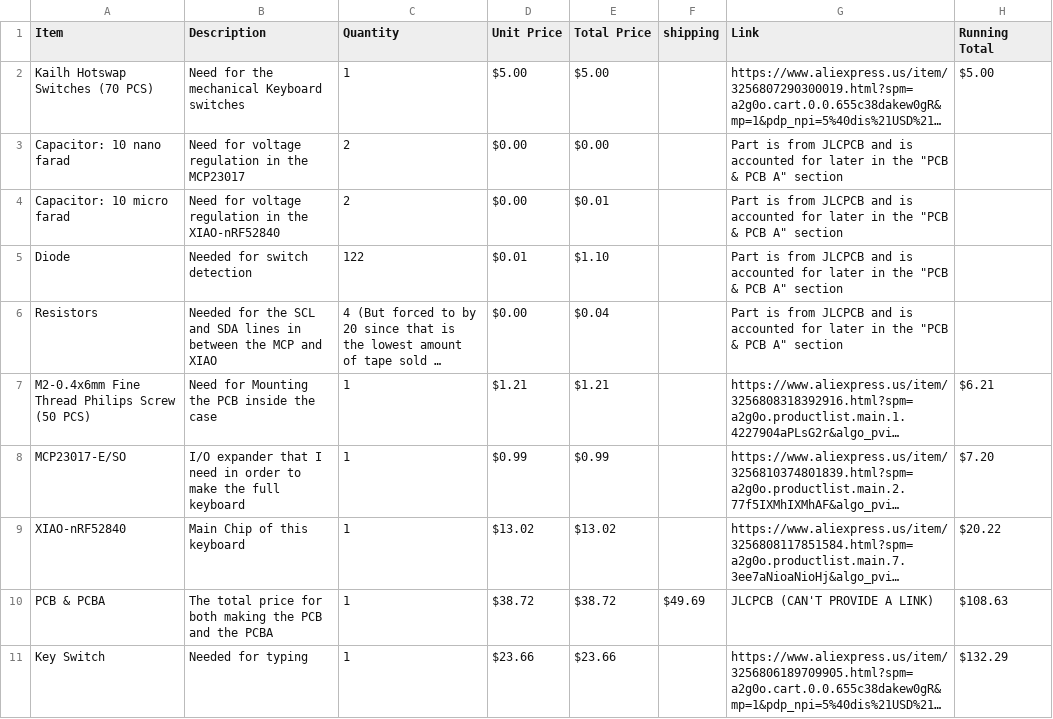
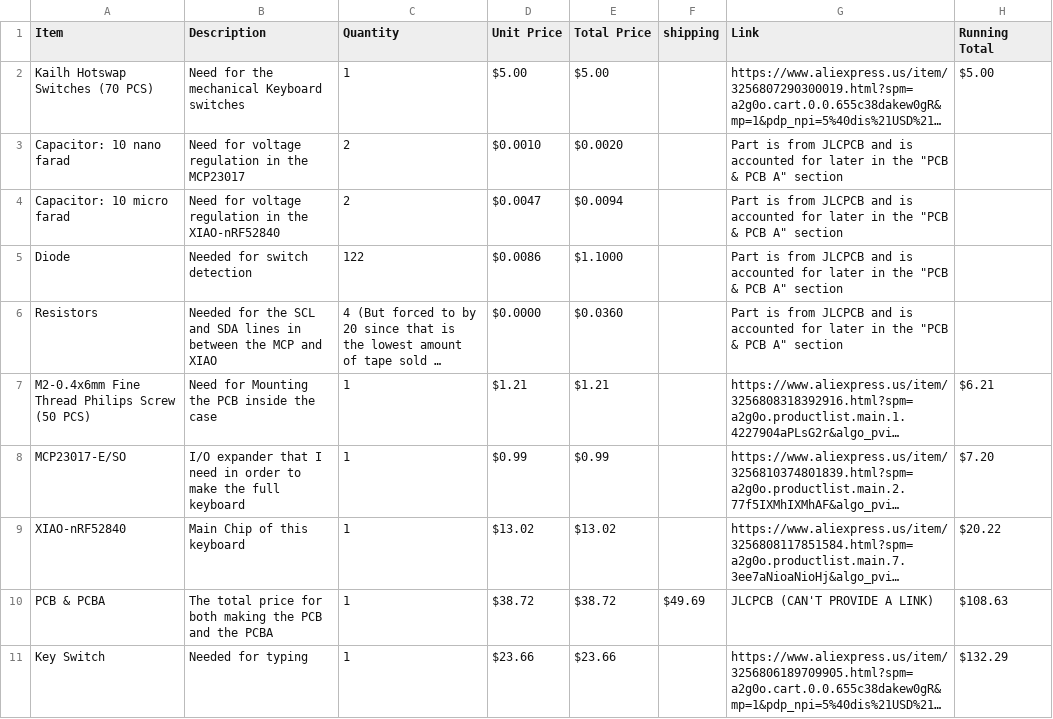
Before and after one commit to AU199/Mecahnical_Keyboard, a CSV file: BOM.csv, drawn as a sheet; only a part is shown; long unchanged cells end in …; the diff names each change by its address in the sheet, - before the commit and + after, or states it on an @@ line.

```diff
--- a/BOM.csv
+++ b/BOM.csv
-D3 (Unit Price): $0.00
+D3 (Unit Price): $0.0010
-E3 (Total Price): $0.00
+E3 (Total Price): $0.0020
-D4 (Unit Price): $0.00
+D4 (Unit Price): $0.0047
-E4 (Total Price): $0.01
+E4 (Total Price): $0.0094
-D5 (Unit Price): $0.01
+D5 (Unit Price): $0.0086
-E5 (Total Price): $1.10
+E5 (Total Price): $1.1000
-D6 (Unit Price): $0.00
+D6 (Unit Price): $0.0000
-E6 (Total Price): $0.04
+E6 (Total Price): $0.0360
```
Also changed, not shown: 1 other file.
